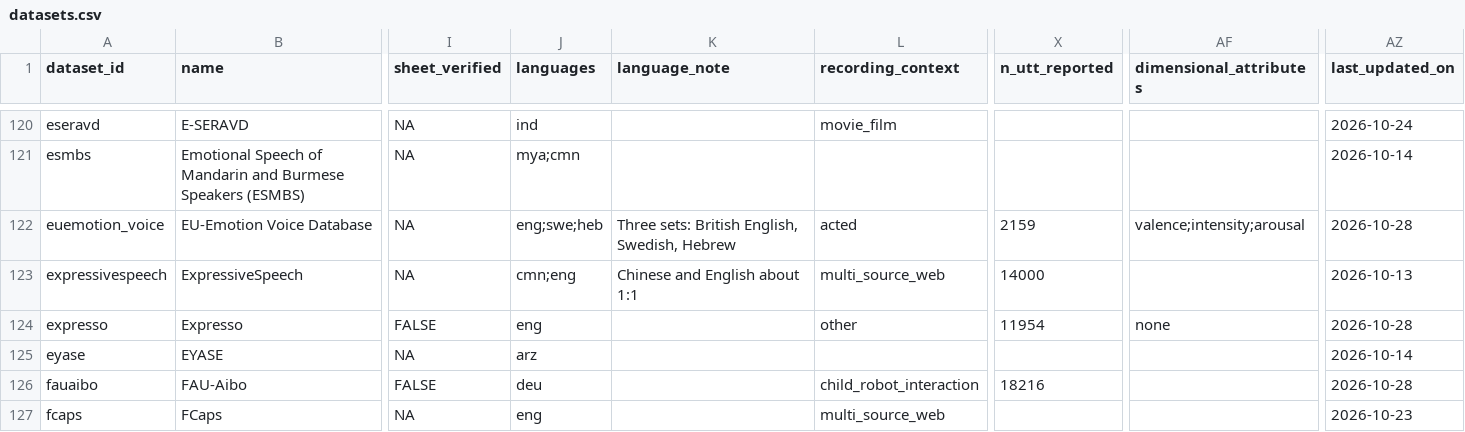
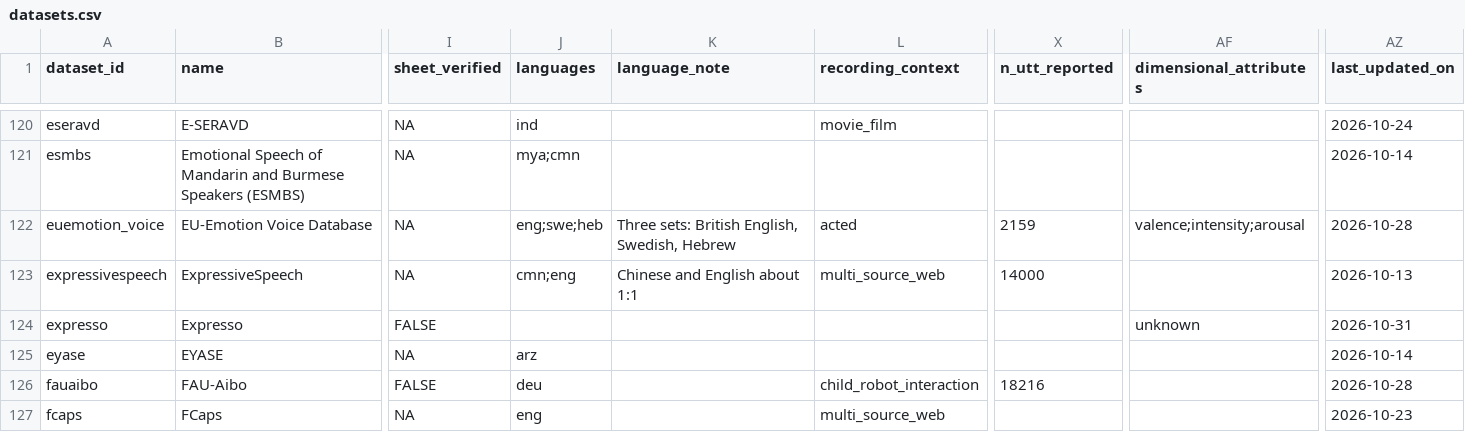
Before and after one commit to itoten/ser_dataset_db, a CSV file: data/datasets.csv, drawn as a sheet; only a part is shown, gaps mark what is left out; the diff names each change by its address in the sheet, - before the commit and + after, or states it on an @@ line.

```diff
--- a/data/datasets.csv
+++ b/data/datasets.csv
-J124 (languages): eng
+J124 (languages): (empty)
-L124 (recording_context): other
+L124 (recording_context): (empty)
-X124 (n_utt_reported): 11954
+X124 (n_utt_reported): (empty)
-AF124 (dimensional_attributes): none
+AF124 (dimensional_attributes): unknown
-AZ124 (last_updated_on): 2026-10-28
+AZ124 (last_updated_on): 2026-10-31
```
Also changed, not shown: views/datasets_wide.csv, 1 other file.
